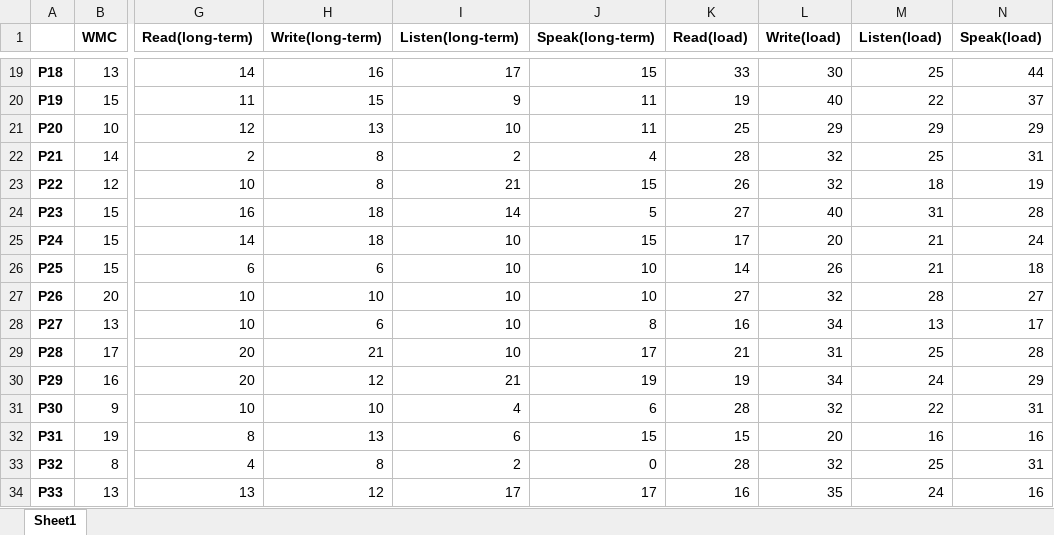
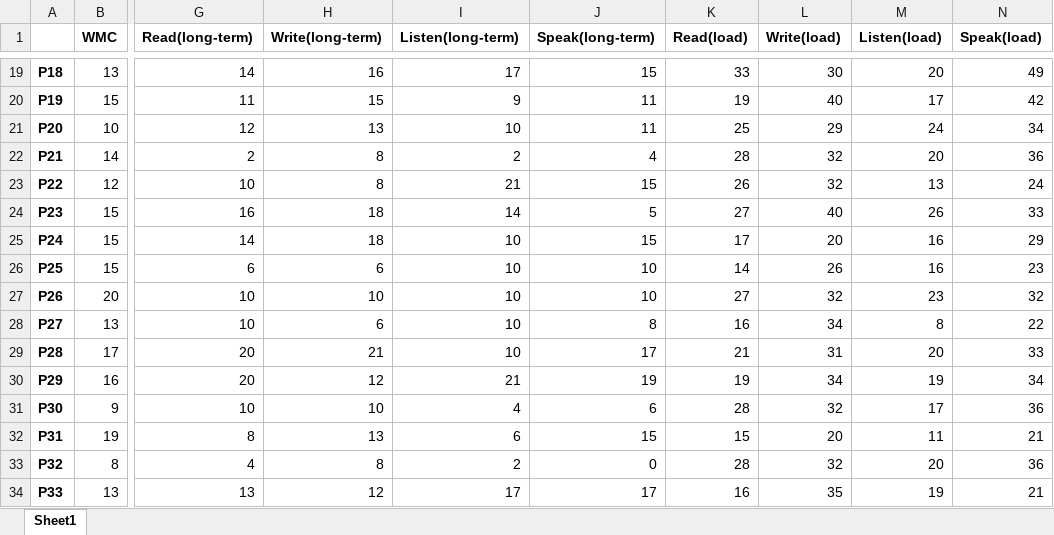
Before and after one commit to Fuga420/memory-learning-comparison, an Excel workbook: sotsuron_n42.xlsx, sheet Sheet1, drawn as a sheet; only a part is shown, gaps mark what is left out; values as stored, in another font and other column widths than the file's, no borders; the diff covers the shown part only; the diff names each change by its address in the sheet, - before the commit and + after, or states it on an @@ line.

```diff
--- a/sotsuron_n42.xlsx (sheet Sheet1)
+++ b/sotsuron_n42.xlsx (sheet Sheet1)
-M19 (Listen(load)): 25
+M19 (Listen(load)): 20
-N19 (Speak(load)): 44
+N19 (Speak(load)): 49
-M20 (Listen(load)): 22
+M20 (Listen(load)): 17
-N20 (Speak(load)): 37
+N20 (Speak(load)): 42
-M21 (Listen(load)): 29
+M21 (Listen(load)): 24
-N21 (Speak(load)): 29
+N21 (Speak(load)): 34
-M22 (Listen(load)): 25
+M22 (Listen(load)): 20
-N22 (Speak(load)): 31
+N22 (Speak(load)): 36
-M23 (Listen(load)): 18
+M23 (Listen(load)): 13
-N23 (Speak(load)): 19
+N23 (Speak(load)): 24
-M24 (Listen(load)): 31
+M24 (Listen(load)): 26
-N24 (Speak(load)): 28
+N24 (Speak(load)): 33
-M25:M26 (Listen(load)): 21
+M25:M26 (Listen(load)): 16
-N25 (Speak(load)): 24
+N25 (Speak(load)): 29
-N26 (Speak(load)): 18
+N26 (Speak(load)): 23
-M27 (Listen(load)): 28
+M27 (Listen(load)): 23
-N27 (Speak(load)): 27
+N27 (Speak(load)): 32
-M28 (Listen(load)): 13
+M28 (Listen(load)): 8
-N28 (Speak(load)): 17
+N28 (Speak(load)): 22
-M29 (Listen(load)): 25
+M29 (Listen(load)): 20
-N29 (Speak(load)): 28
+N29 (Speak(load)): 33
-M30 (Listen(load)): 24
+M30 (Listen(load)): 19
-N30 (Speak(load)): 29
+N30 (Speak(load)): 34
-M31 (Listen(load)): 22
+M31 (Listen(load)): 17
-N31 (Speak(load)): 31
+N31 (Speak(load)): 36
-M32 (Listen(load)): 16
+M32 (Listen(load)): 11
-N32 (Speak(load)): 16
+N32 (Speak(load)): 21
-M33 (Listen(load)): 25
+M33 (Listen(load)): 20
-N33 (Speak(load)): 31
+N33 (Speak(load)): 36
-M34 (Listen(load)): 24
+M34 (Listen(load)): 19
-N34 (Speak(load)): 16
+N34 (Speak(load)): 21
```
Also changed, not shown: 50 edited cells elsewhere in this sheet.
